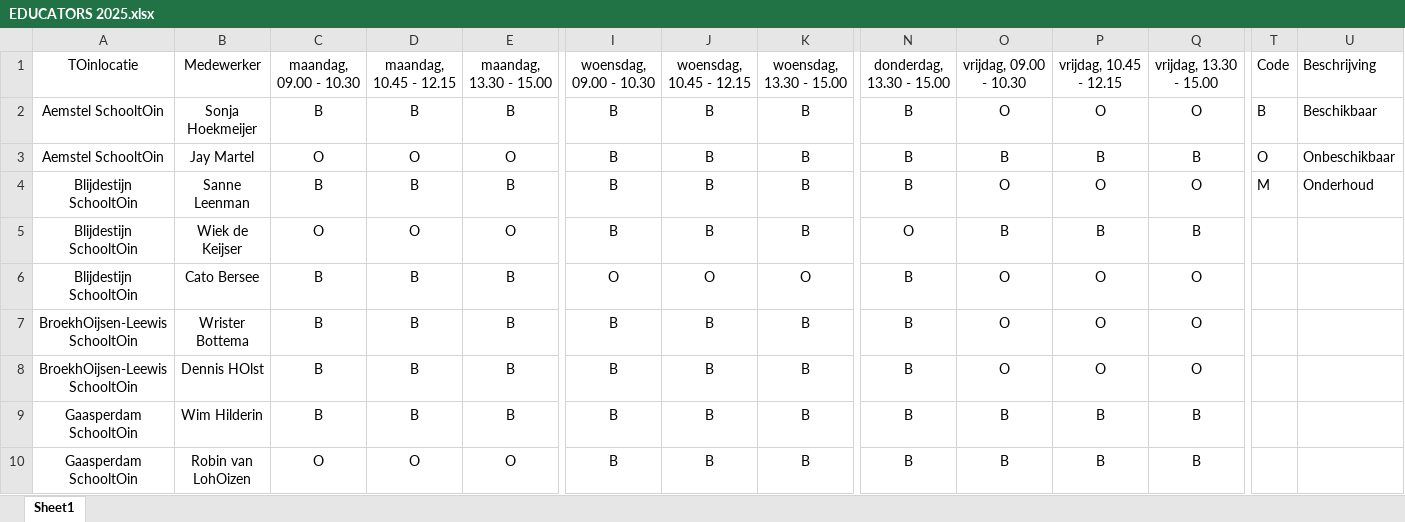
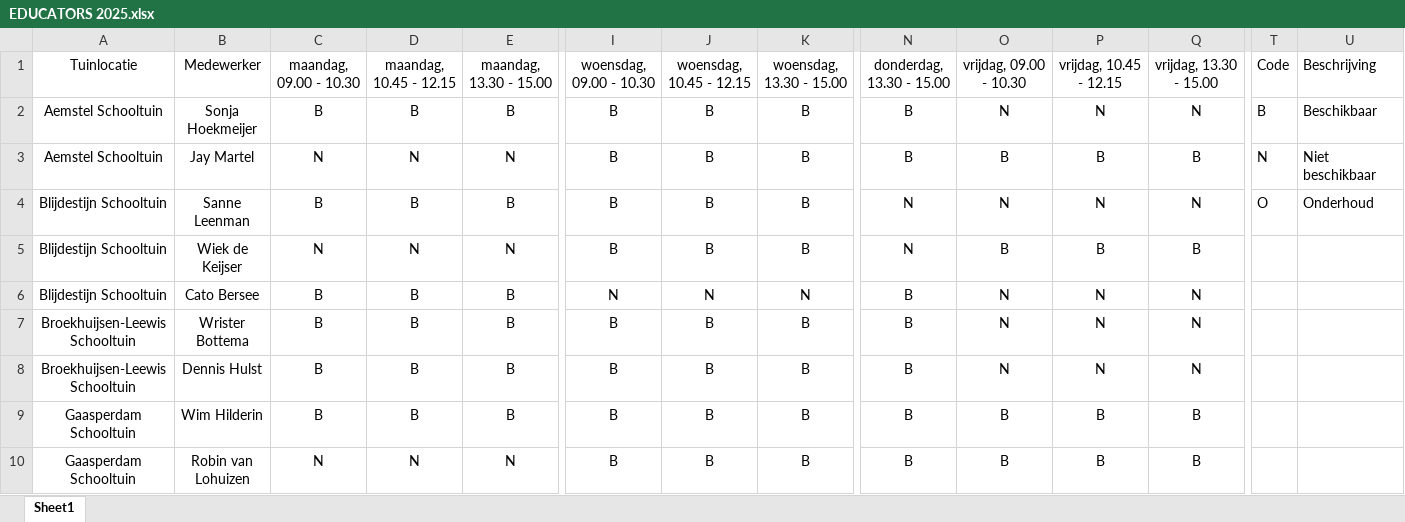
Before and after one commit to AmsterdamseSchooltuinen/rooster_maker, an Excel workbook: data/EDUCATORS 2025.xlsx, sheet Sheet1, drawn as a sheet; only a part is shown, gaps mark what is left out; values as stored, in another font and other column widths than the file's, no borders; conditional formats and table styles not drawn; removed rows and columns are numbered as before the commit, all else as after; rows hold the shown columns only; the diff covers the shown part only; the diff names each change by its address in the sheet, - before the commit and + after, or states it on an @@ line.

Commit message:
updated data

```diff
--- a/data/EDUCATORS 2025.xlsx (sheet Sheet1)
+++ b/data/EDUCATORS 2025.xlsx (sheet Sheet1)
-A1: TOinlocatie
+A1: Tuinlocatie
-A2:A3: Aemstel SchooltOin
+A2:A3: Aemstel Schooltuin
-O2: O
+O2: N
-P2: O
+P2: N
-Q2: O
+Q2: N
-C3: O
+C3: N
-D3: O
+D3: N
-E3: O
+E3: N
-T3: O
+T3: N
-U3: Onbeschikbaar
+U3: Niet beschikbaar
-A4: Blijdestijn SchooltOin
+A4: Blijdestijn Schooltuin
-N4: B
+N4: N
-O4: O
+O4: N
-P4: O
+P4: N
-Q4: O
+Q4: N
-T4: M
+T4: O
-row 5: Blijdestijn SchooltOin | Wiek de Keijser | O | O | O | B | B | B | O | B | B | B
+row 5: Blijdestijn Schooltuin | Wiek de Keijser | N | N | N | B | B | B | N | B | B | B
-A6: Blijdestijn SchooltOin
+A6: Blijdestijn Schooltuin
-I6: O
+I6: N
-J6: O
+J6: N
-K6: O
+K6: N
-O6:O8: O
+O6:O8: N
-P6:P8: O
+P6:P8: N
-Q6:Q8: O
+Q6:Q8: N
-A7:A8: BroekhOijsen-Leewis SchooltOin
+A7:A8: Broekhuijsen-Leewis Schooltuin
-B8: Dennis HOlst
+B8: Dennis Hulst
-A9:A10: Gaasperdam SchooltOin
+A9:A10: Gaasperdam Schooltuin
-B10: Robin van LohOizen
+B10: Robin van Lohuizen
-C10: O
+C10: N
-D10: O
+D10: N
-E10: O
+E10: N
```
Also changed, not shown: 11 added rows, 11 removed rows and 139 edited cells elsewhere in this sheet.
